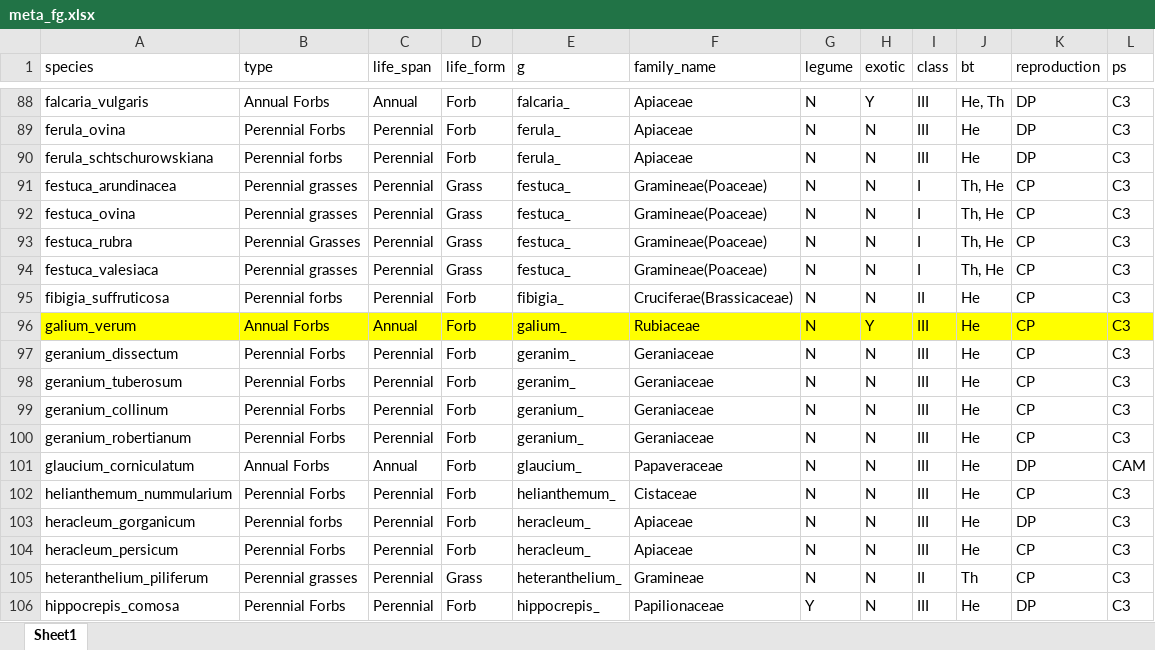
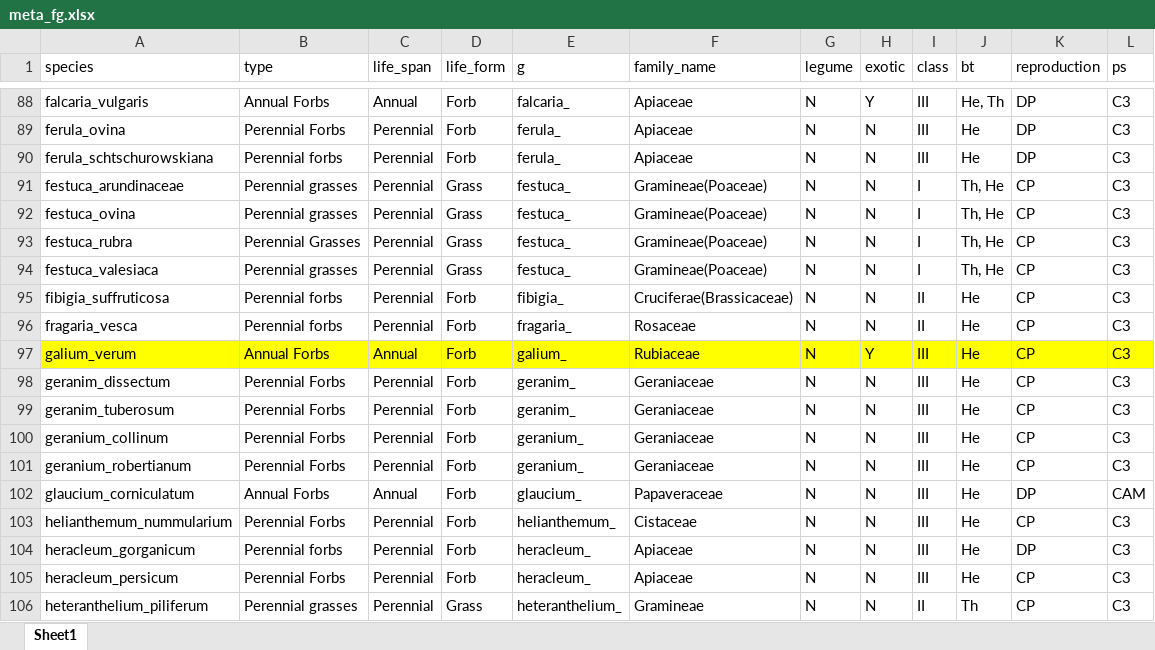
Before and after one commit to jaymicro/iran_data, an Excel workbook: meta_fg.xlsx, sheet Sheet1, drawn as a sheet; only a part is shown, gaps mark what is left out; the shorter side is filled out with more unchanged rows; values as stored, in another font and other column widths than the file's, no borders; addresses are those after the commit; the diff names each change by its address in the sheet, - before the commit and + after, or states it on an @@ line.

Commit message:
updated meta_fg

```diff
--- a/meta_fg.xlsx (sheet Sheet1)
+++ b/meta_fg.xlsx (sheet Sheet1)
-A91 (species): festuca_arundinacea
+A91 (species): festuca_arundinaceae
+row 96: fragaria_vesca | Perennial forbs | Perennial | Forb | fragaria_ | Rosaceae | N | N | II | He | CP | C3
-A98 (species): geranium_dissectum
+A98 (species): geranim_dissectum
-A99 (species): geranium_tuberosum
+A99 (species): geranim_tuberosum
```
